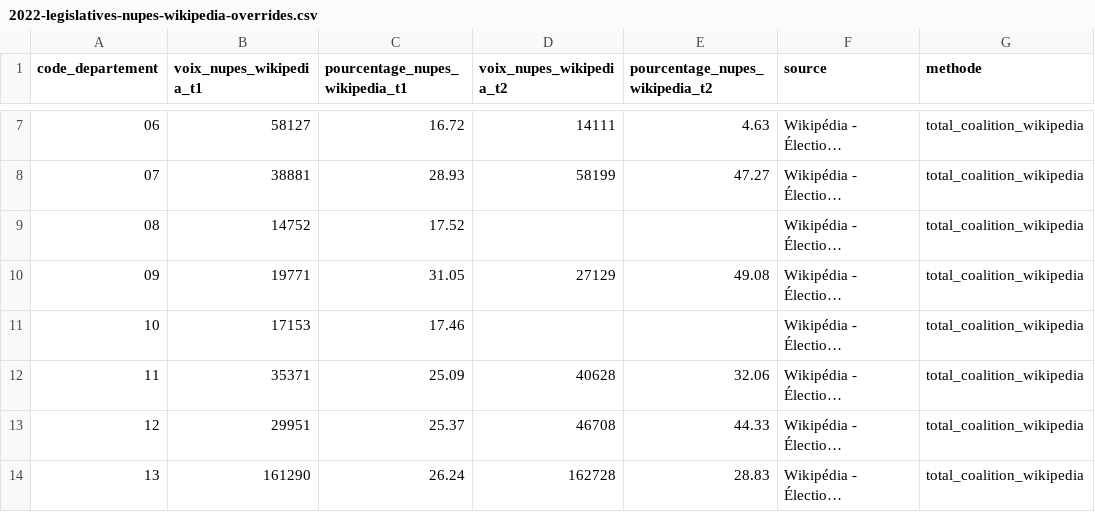
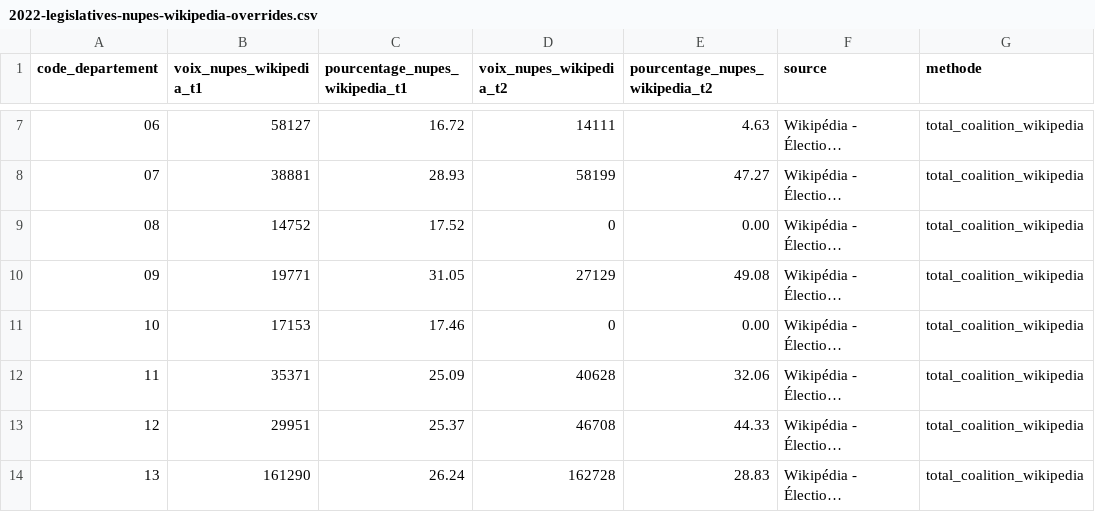
Before and after one commit to francoisaallain-fra/non-mal-inscription, a CSV file: data/04_analysis/elections/2022-legislatives-nupes-wikipedia-overrides.csv, drawn as a sheet; only a part is shown, gaps mark what is left out; long unchanged cells end in …; the diff covers the shown part only; the diff names each change by its address in the sheet, - before the commit and + after, or states it on an @@ line.

```diff
--- a/data/04_analysis/elections/2022-legislatives-nupes-wikipedia-overrides.csv
+++ b/data/04_analysis/elections/2022-legislatives-nupes-wikipedia-overrides.csv
-D9 (voix_nupes_wikipedia_t2): (empty)
+D9 (voix_nupes_wikipedia_t2): 0
-E9 (pourcentage_nupes_wikipedia_t2): (empty)
+E9 (pourcentage_nupes_wikipedia_t2): 0.00
-D11 (voix_nupes_wikipedia_t2): (empty)
+D11 (voix_nupes_wikipedia_t2): 0
-E11 (pourcentage_nupes_wikipedia_t2): (empty)
+E11 (pourcentage_nupes_wikipedia_t2): 0.00
```
Also changed, not shown: 16 edited cells elsewhere in this file, data/04_analysis/elections/2022-legislatives-nupes-departements-t2.csv, data/04_analysis/qa/2022-nupes-wikipedia-overrides-appliques.csv, 7 other files.
